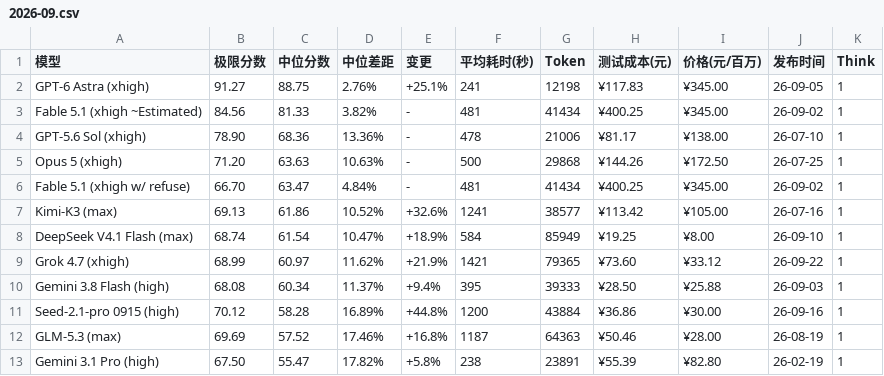
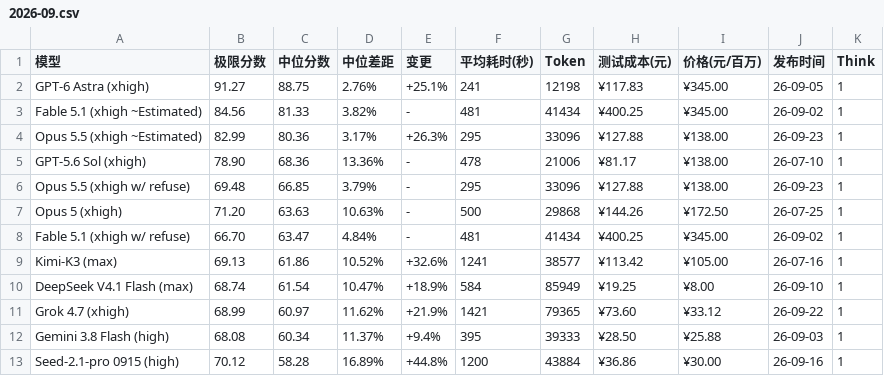
Before and after one commit to llm2014/llm_benchmark, a CSV file: docs/data/logic/2026-09.csv, drawn as a sheet; only a part is shown; the shorter side is filled out with more unchanged rows.

Commit message:
add opus5.5

```diff
--- a/docs/data/logic/2026-09.csv
+++ b/docs/data/logic/2026-09.csv
@@ -3,3 +3,5 @@
 "Fable 5.1 (xhigh ~Estimated)","84.56","81.33","3.82%","-","481","41434","¥400.25","¥345.00","26-09-02","1"
+"Opus 5.5 (xhigh ~Estimated)","82.99","80.36","3.17%","+26.3%","295","33096","¥127.88","¥138.00","26-09-23","1"
 "GPT-5.6 Sol (xhigh)","78.90","68.36","13.36%","-","478","21006","¥81.17","¥138.00","26-07-10","1"
+"Opus 5.5 (xhigh w/ refuse)","69.48","66.85","3.79%","-","295","33096","¥127.88","¥138.00","26-09-23","1"
 "Opus 5 (xhigh)","71.20","63.63","10.63%","-","500","29868","¥144.26","¥172.50","26-07-25","1"
```
